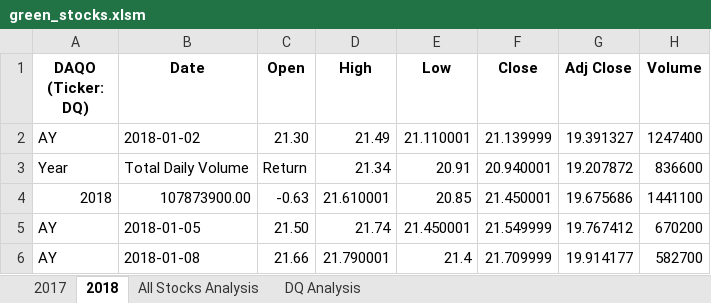
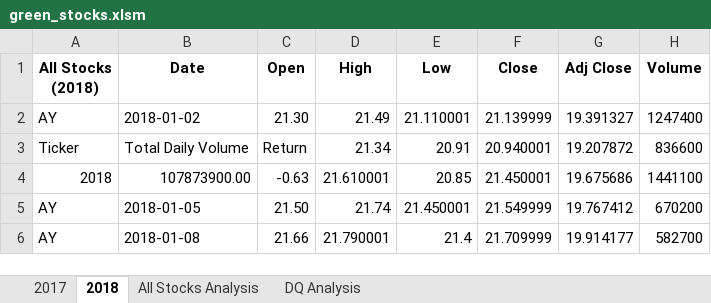
Before and after one commit to Marshallcode08/Stock-Analysis, an Excel workbook: green_stocks.xlsm, sheet 2018, drawn as a sheet; only a part is shown; values as stored, in another font and other column widths than the file's, no borders; the diff names each change by its address in the sheet, - before the commit and + after, or states it on an @@ line.

```diff
--- a/green_stocks.xlsm (sheet 2018)
+++ b/green_stocks.xlsm (sheet 2018)
-A1: DAQO (Ticker: DQ)
+A1: All Stocks (2018)
-A3 (All Stocks (2018)): Year
+A3 (All Stocks (2018)): Ticker
```
Also changed, not shown: sheet 2017, charts or pictures, 1 other file.
